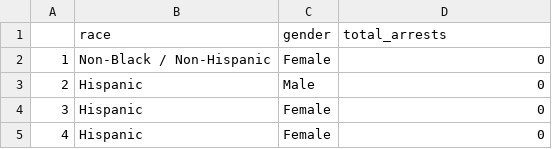
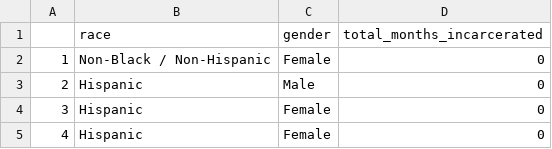
Before and after one commit to mfperez14/hidden_curriculum, a CSV file: data/incarceration_clean.csv, drawn as a sheet; only a part is shown.

Commit message:
Renames and Regression Table
Renamed files and variables to reflect the use of incarceration data instead of arrest data, created corresponding regression table using stargazer.

```diff
--- a/data/incarceration_clean.csv
+++ b/data/incarceration_clean.csv
@@ -1,2 +1,2 @@
-"","race","gender","total_arrests"
+"","race","gender","total_months_incarcerated"
 "1","Non-Black / Non-Hispanic","Female",0
```
Also changed, not shown: 6 other files.
